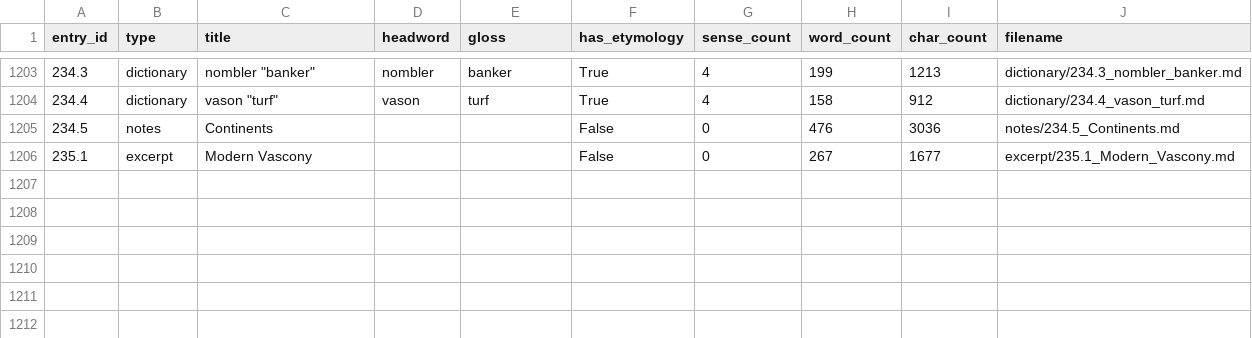
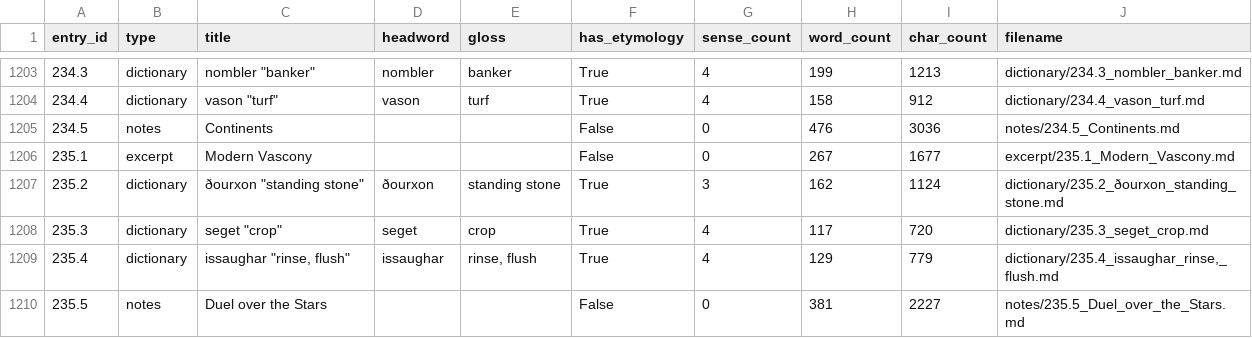
Before and after one commit to AndrewSlattery/Boralverse, a TSV file: Data/output_directory/manifest.tsv, drawn as a sheet; only a part is shown, gaps mark what is left out; the diff names each change by its address in the sheet, - before the commit and + after, or states it on an @@ line.

```diff
--- a/Data/output_directory/manifest.tsv
+++ b/Data/output_directory/manifest.tsv
+row 1207: 235.2 | dictionary | ðourxon "standing stone" | ðourxon | standing stone | True | 3 | 162 | 1124 | dictionary/235.2_ðourxon_standing_stone.md
+row 1208: 235.3 | dictionary | seget "crop" | seget | crop | True | 4 | 117 | 720 | dictionary/235.3_seget_crop.md
+row 1209: 235.4 | dictionary | issaughar "rinse, flush" | issaughar | rinse, flush | True | 4 | 129 | 779 | dictionary/235.4_issaughar_rinse,_flush.md
+row 1210: 235.5 | notes | Duel over the Stars |  |  | False | 0 | 381 | 2227 | notes/235.5_Duel_over_the_Stars.md
```
Also changed, not shown: 10 other files.
